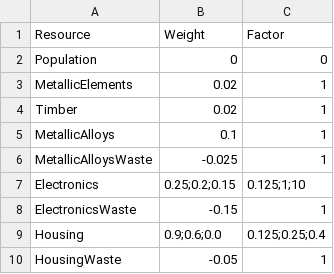
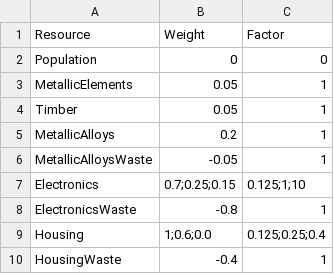
Before and after one commit to bdg221/CS5260, a CSV file: Inputs/resources.csv, drawn as a sheet.

```diff
--- a/Inputs/resources.csv
+++ b/Inputs/resources.csv
@@ -2,9 +2,9 @@ Resource,Weight,Factor
 Population,0,0
-MetallicElements,0.02,1
-Timber,0.02,1
-MetallicAlloys,0.1,1
-MetallicAlloysWaste,-0.025,1
-Electronics,0.25;0.2;0.15,0.125;1;10
-ElectronicsWaste,-0.15,1
-Housing,0.9;0.6;0.0,0.125;0.25;0.4
-HousingWaste,-0.05,1
+MetallicElements,0.05,1
+Timber,0.05,1
+MetallicAlloys,0.2,1
+MetallicAlloysWaste,-0.05,1
+Electronics,0.7;0.25;0.15,0.125;1;10
+ElectronicsWaste,-0.8,1
+Housing,1;0.6;0.0,0.125;0.25;0.4
+HousingWaste,-0.4,1
```
Also changed, not shown: Inputs/states.csv, 3 other files.
